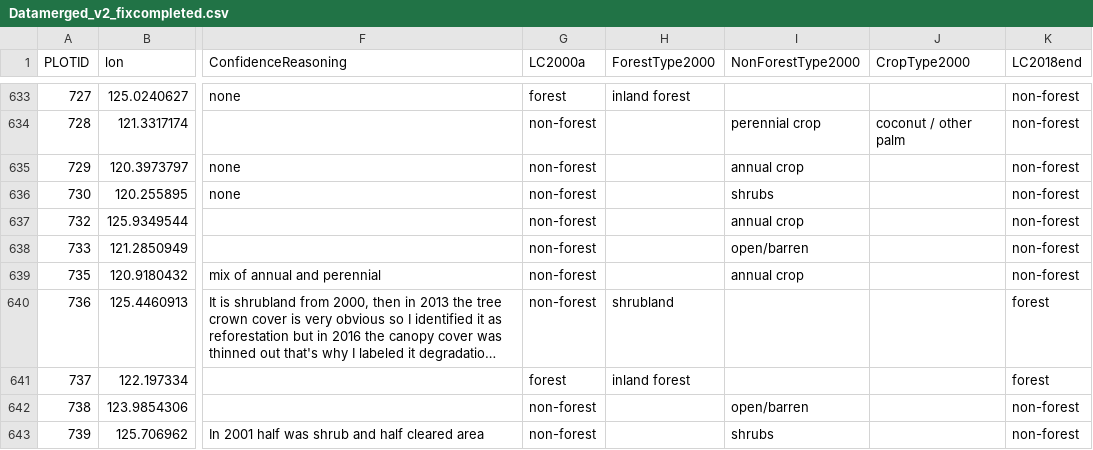
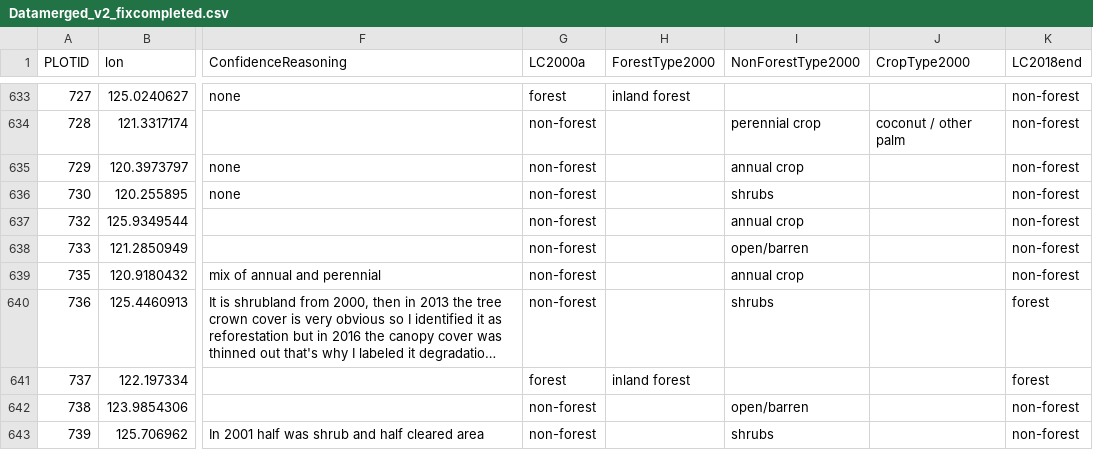
Before and after one commit to karistenneson/PhilippinesQAQCanalysis, a CSV file: data/Datamerged_v2_fixcompleted.csv, drawn as a sheet; only a part is shown, gaps mark what is left out; long unchanged cells end in …; the diff names each change by its address in the sheet, - before the commit and + after, or states it on an @@ line.

```diff
--- a/data/Datamerged_v2_fixcompleted.csv
+++ b/data/Datamerged_v2_fixcompleted.csv
-H640 (ForestType2000): shrubland
+H640 (ForestType2000): (empty)
-I640 (NonForestType2000): (empty)
+I640 (NonForestType2000): shrubs
```
Also changed, not shown: 39 other files.
